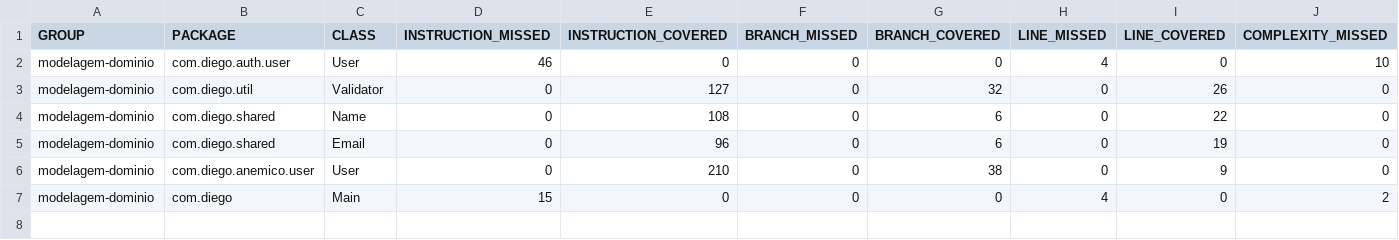
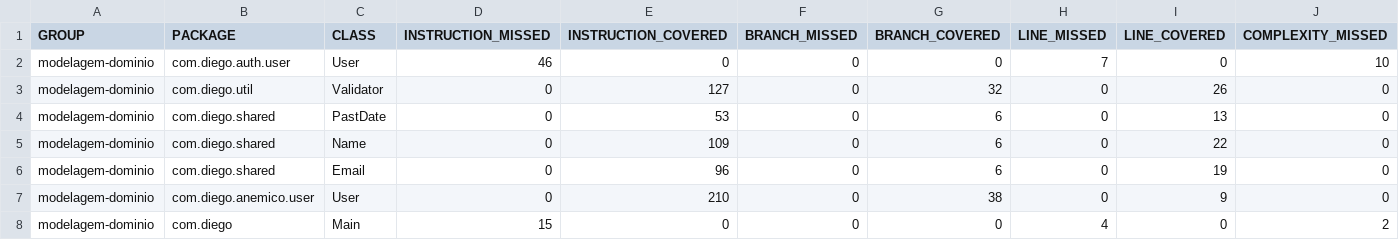
Before and after one commit to DiegoSS14/modelagem-de-dominio-java, a CSV file: backend/target/site/jacoco/jacoco.csv, drawn as a sheet; only a part is shown; addresses are those after the commit; rows hold the shown columns only; the diff names each change by its address in the sheet, - before the commit and + after, or states it on an @@ line.

Commit message:
feat: create PastDate and PastDateTest

```diff
--- a/backend/target/site/jacoco/jacoco.csv
+++ b/backend/target/site/jacoco/jacoco.csv
-H2 (LINE_MISSED): 4
+H2 (LINE_MISSED): 7
+row 4: modelagem-dominio | com.diego.shared | PastDate | 0 | 53 | 0 | 6 | 0 | 13 | 0
-E5 (INSTRUCTION_COVERED): 108
+E5 (INSTRUCTION_COVERED): 109
```
Also changed, not shown: 33 other files.
